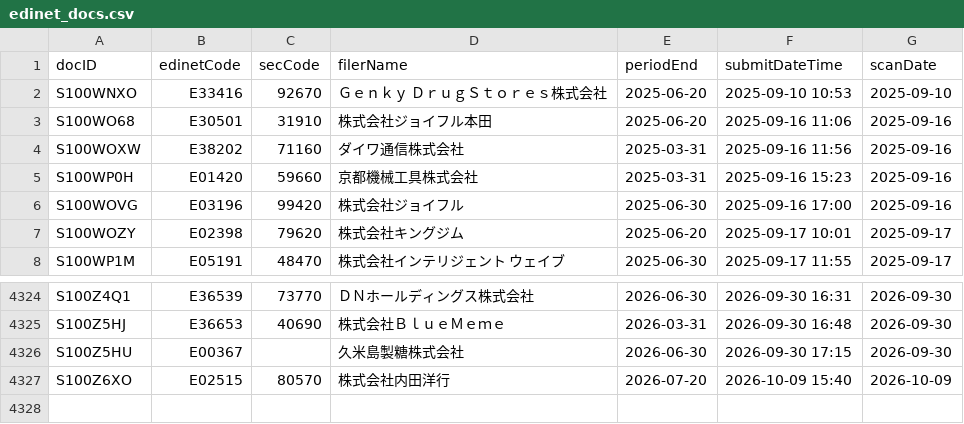
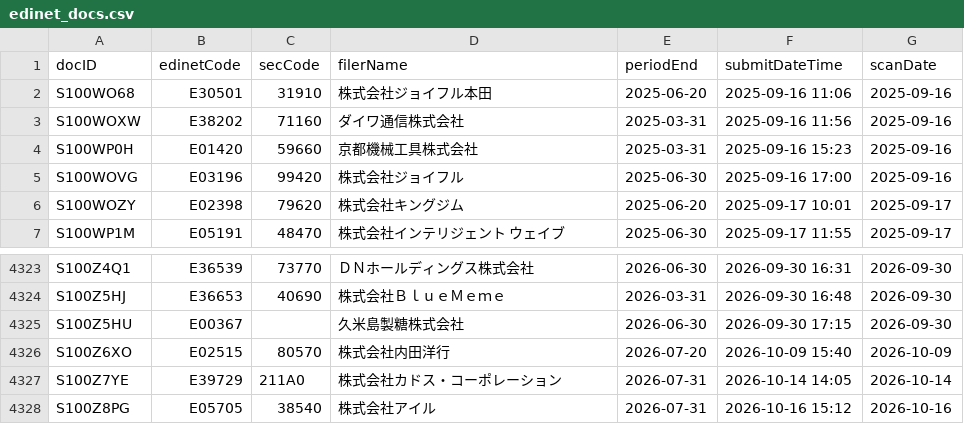
Before and after one commit to kukkunbz3613-prog/jp-stock-screener, a CSV file: data/edinet_docs.csv, drawn as a sheet; only a part is shown, gaps mark what is left out.

```diff
--- a/data/edinet_docs.csv
+++ b/data/edinet_docs.csv
@@ -1,3 +1,2 @@
 docID,edinetCode,secCode,filerName,periodEnd,submitDateTime,scanDate
-S100WNXO,E33416,92670,Ｇｅｎｋｙ　ＤｒｕｇＳｔｏｒｅｓ株式会社,2025-06-20,2025-09-10 10:53,2025-09-10
 S100WO68,E30501,31910,株式会社ジョイフル本田,2025-06-20,2025-09-16 11:06,2025-09-16
@@ -4327 +4326,3 @@ S100Z5HU,E00367,,久米島製糖株式会社,2026-06-30,2026-09-30 17:15,2026-09
 S100Z6XO,E02515,80570,株式会社内田洋行,2026-07-20,2026-10-09 15:40,2026-10-09
+S100Z7YE,E39729,211A0,株式会社カドス・コーポレーション,2026-07-31,2026-10-14 14:05,2026-10-14
+S100Z8PG,E05705,38540,株式会社アイル,2026-07-31,2026-10-16 15:12,2026-10-16
```
Also changed, not shown: data/it_invest_raw.csv, docs/it_invest.csv, 3 other files.
